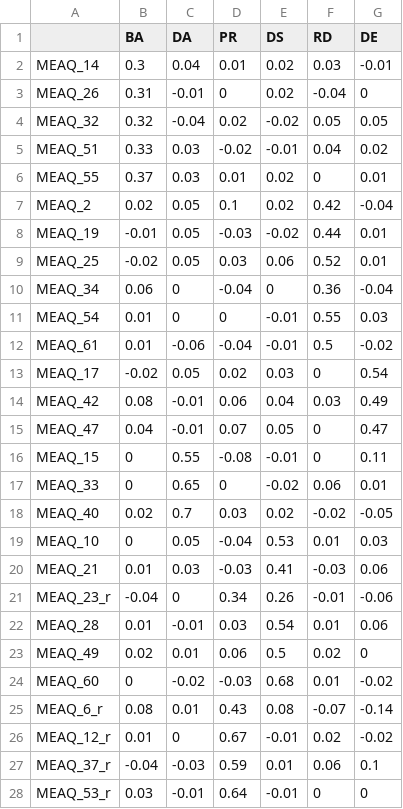
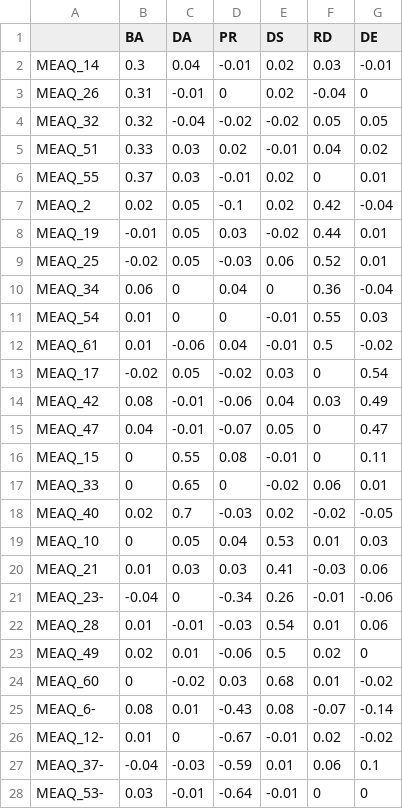
Before and after one commit to carolinelee78/maple-aster, a CSV file: MEAQACOSF_loadings.csv, drawn as a sheet; only a part is shown; the diff covers the shown part only.

```diff
--- a/MEAQACOSF_loadings.csv
+++ b/MEAQACOSF_loadings.csv
@@ -1,28 +1,28 @@
 "","BA","DA","PR","DS","RD","DE"
-"MEAQ_14",0.3,0.04,0.01,0.02,0.03,-0.01
+"MEAQ_14",0.3,0.04,-0.01,0.02,0.03,-0.01
 "MEAQ_26",0.31,-0.01,0,0.02,-0.04,0
-"MEAQ_32",0.32,-0.04,0.02,-0.02,0.05,0.05
-"MEAQ_51",0.33,0.03,-0.02,-0.01,0.04,0.02
-"MEAQ_55",0.37,0.03,0.01,0.02,0,0.01
-"MEAQ_2",0.02,0.05,0.1,0.02,0.42,-0.04
-"MEAQ_19",-0.01,0.05,-0.03,-0.02,0.44,0.01
-"MEAQ_25",-0.02,0.05,0.03,0.06,0.52,0.01
-"MEAQ_34",0.06,0,-0.04,0,0.36,-0.04
+"MEAQ_32",0.32,-0.04,-0.02,-0.02,0.05,0.05
+"MEAQ_51",0.33,0.03,0.02,-0.01,0.04,0.02
+"MEAQ_55",0.37,0.03,-0.01,0.02,0,0.01
+"MEAQ_2",0.02,0.05,-0.1,0.02,0.42,-0.04
+"MEAQ_19",-0.01,0.05,0.03,-0.02,0.44,0.01
+"MEAQ_25",-0.02,0.05,-0.03,0.06,0.52,0.01
+"MEAQ_34",0.06,0,0.04,0,0.36,-0.04
 "MEAQ_54",0.01,0,0,-0.01,0.55,0.03
-"MEAQ_61",0.01,-0.06,-0.04,-0.01,0.5,-0.02
-"MEAQ_17",-0.02,0.05,0.02,0.03,0,0.54
-"MEAQ_42",0.08,-0.01,0.06,0.04,0.03,0.49
-"MEAQ_47",0.04,-0.01,0.07,0.05,0,0.47
-"MEAQ_15",0,0.55,-0.08,-0.01,0,0.11
+"MEAQ_61",0.01,-0.06,0.04,-0.01,0.5,-0.02
+"MEAQ_17",-0.02,0.05,-0.02,0.03,0,0.54
+"MEAQ_42",0.08,-0.01,-0.06,0.04,0.03,0.49
+"MEAQ_47",0.04,-0.01,-0.07,0.05,0,0.47
+"MEAQ_15",0,0.55,0.08,-0.01,0,0.11
 "MEAQ_33",0,0.65,0,-0.02,0.06,0.01
-"MEAQ_40",0.02,0.7,0.03,0.02,-0.02,-0.05
-"MEAQ_10",0,0.05,-0.04,0.53,0.01,0.03
-"MEAQ_21",0.01,0.03,-0.03,0.41,-0.03,0.06
-"MEAQ_23_r",-0.04,0,0.34,0.26,-0.01,-0.06
-"MEAQ_28",0.01,-0.01,0.03,0.54,0.01,0.06
-"MEAQ_49",0.02,0.01,0.06,0.5,0.02,0
-"MEAQ_60",0,-0.02,-0.03,0.68,0.01,-0.02
-"MEAQ_6_r",0.08,0.01,0.43,0.08,-0.07,-0.14
-"MEAQ_12_r",0.01,0,0.67,-0.01,0.02,-0.02
-"MEAQ_37_r",-0.04,-0.03,0.59,0.01,0.06,0.1
-"MEAQ_53_r",0.03,-0.01,0.64,-0.01,0,0
+"MEAQ_40",0.02,0.7,-0.03,0.02,-0.02,-0.05
+"MEAQ_10",0,0.05,0.04,0.53,0.01,0.03
+"MEAQ_21",0.01,0.03,0.03,0.41,-0.03,0.06
+"MEAQ_23-",-0.04,0,-0.34,0.26,-0.01,-0.06
+"MEAQ_28",0.01,-0.01,-0.03,0.54,0.01,0.06
+"MEAQ_49",0.02,0.01,-0.06,0.5,0.02,0
+"MEAQ_60",0,-0.02,0.03,0.68,0.01,-0.02
+"MEAQ_6-",0.08,0.01,-0.43,0.08,-0.07,-0.14
+"MEAQ_12-",0.01,0,-0.67,-0.01,0.02,-0.02
+"MEAQ_37-",-0.04,-0.03,-0.59,0.01,0.06,0.1
+"MEAQ_53-",0.03,-0.01,-0.64,-0.01,0,0
```
Also changed, not shown: 2 edited cells elsewhere in this file, MEAQACOBF_loadings.csv, 1 other file.
